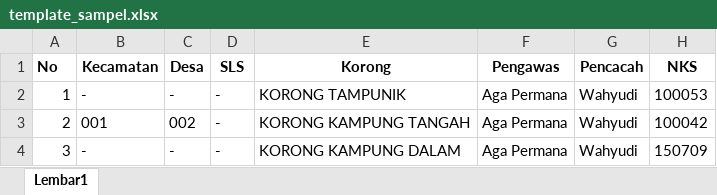
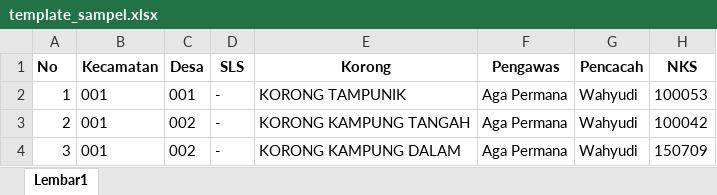
Before and after one commit to boociil/skrips-backend, an Excel workbook: file/template_sampel.xlsx, sheet Lembar1, drawn as a sheet; only a part is shown; values as stored, in another font and other column widths than the file's, no borders; the diff names each change by its address in the sheet, - before the commit and + after, or states it on an @@ line.

```diff
--- a/file/template_sampel.xlsx (sheet Lembar1)
+++ b/file/template_sampel.xlsx (sheet Lembar1)
-B2 (Kecamatan): -
+B2 (Kecamatan): 001
-C2 (Desa): -
+C2 (Desa): 001
-B4 (Kecamatan): -
+B4 (Kecamatan): 001
-C4 (Desa): -
+C4 (Desa): 002
```
Also changed, not shown: 2 other files.
